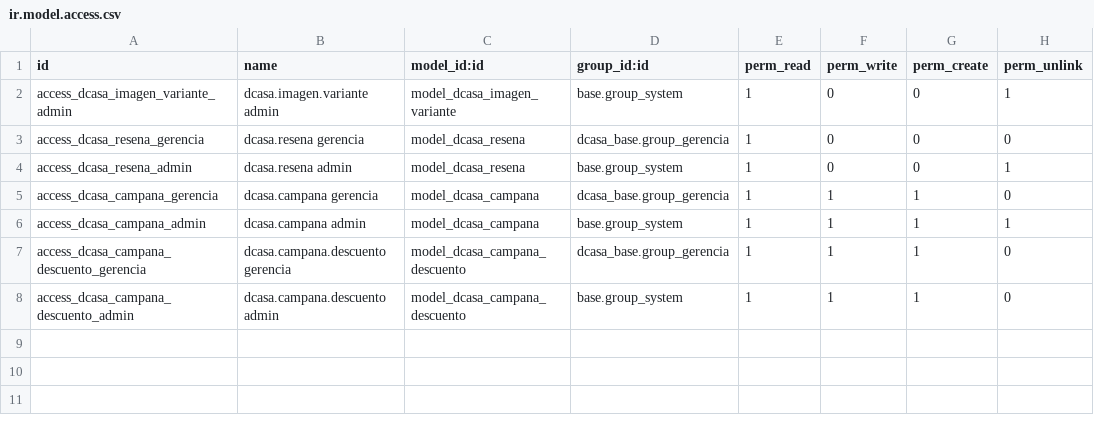
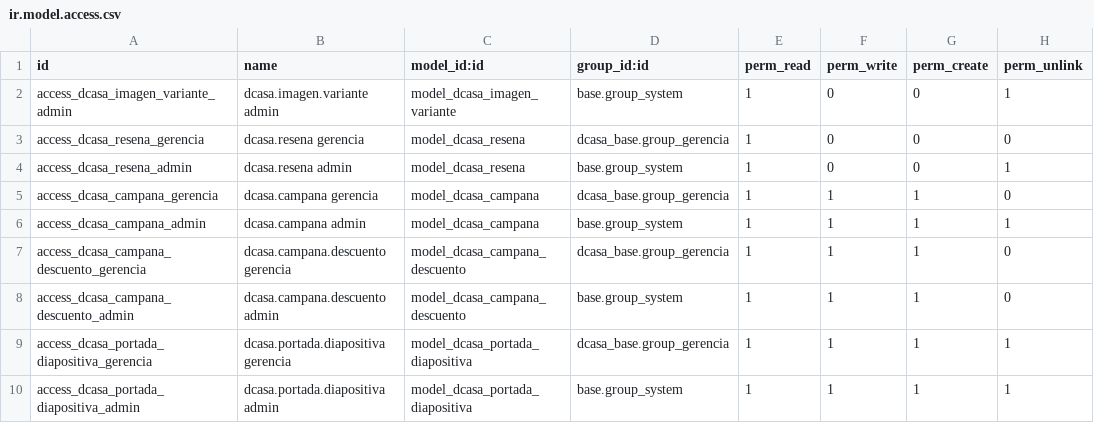
Before and after one commit to dcasapty/D_Casa_new_word, a CSV file: addons/website_dcasa/security/ir.model.access.csv, drawn as a sheet; the diff names each change by its address in the sheet, - before the commit and + after, or states it on an @@ line.

```diff
--- a/addons/website_dcasa/security/ir.model.access.csv
+++ b/addons/website_dcasa/security/ir.model.access.csv
+row 9: access_dcasa_portada_diapositiva_gerencia | dcasa.portada.diapositiva gerencia | model_dcasa_portada_diapositiva | dcasa_base.group_gerencia | 1 | 1 | 1 | 1
+row 10: access_dcasa_portada_diapositiva_admin | dcasa.portada.diapositiva admin | model_dcasa_portada_diapositiva | base.group_system | 1 | 1 | 1 | 1
```
Also changed, not shown: 20 other files.
